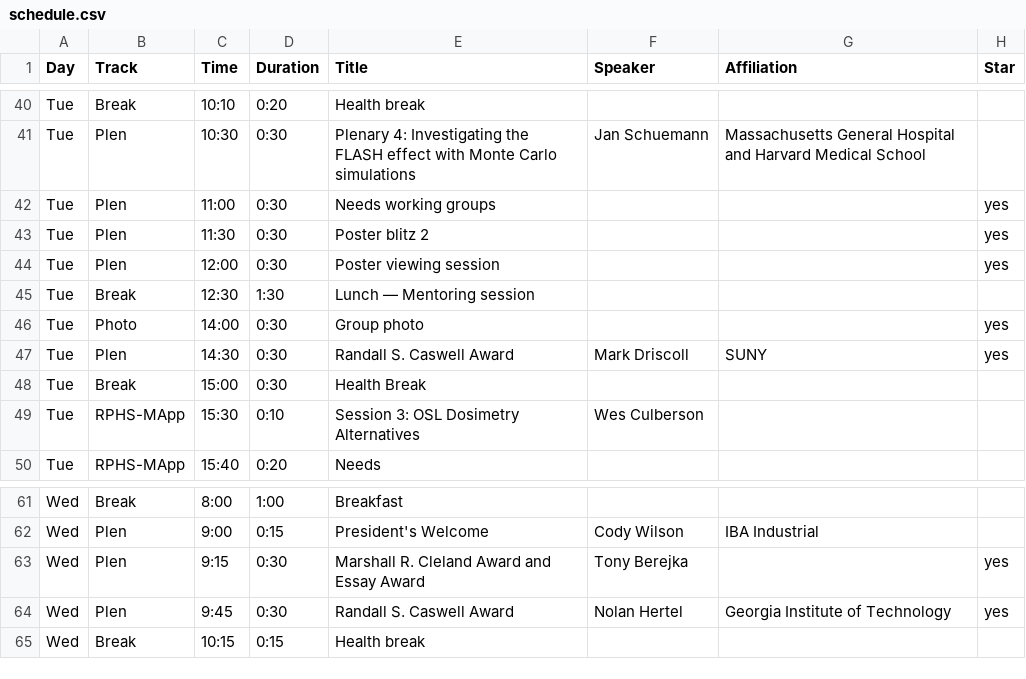
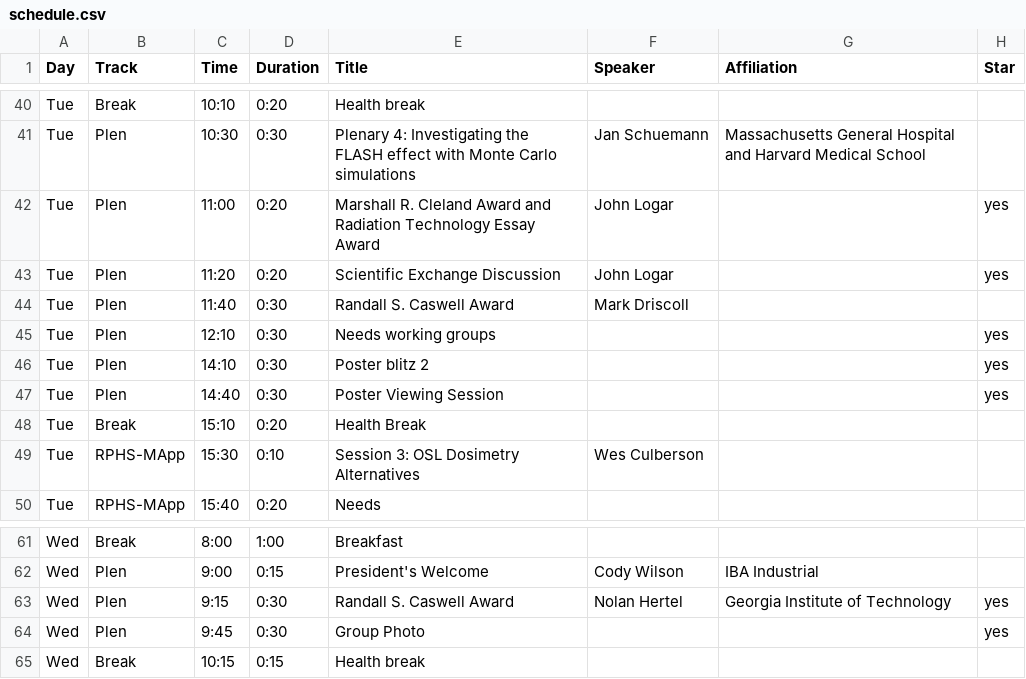
Before and after one commit to cirms-org/2026, a CSV file: schedule/schedule.csv, drawn as a sheet; only a part is shown, gaps mark what is left out.

Commit message:
Update schedule.csv
Added John Logar presentations, moved Poster blitz 2 and following viewing session, moved group photo, moved Caswell timings

```diff
--- a/schedule/schedule.csv
+++ b/schedule/schedule.csv
@@ -41,9 +41,9 @@ Tue,Break,10:10,0:20,Health break,,,
 Tue,Plen,10:30,0:30,Plenary 4: Investigating the FLASH effect with Monte Carlo simulations,Jan Schuemann,Massachusetts General Hospital and Harvard Medical School,
-Tue,Plen,11:00,0:30,Needs working groups,,,yes
-Tue,Plen,11:30,0:30,Poster blitz 2,,,yes
-Tue,Plen,12:00,0:30,Poster viewing session,,,yes
-Tue,Break,12:30,1:30,Lunch — Mentoring session,,,
-Tue,Photo,14:00,0:30,Group photo,,,yes
-Tue,Plen,14:30,0:30,Randall S. Caswell Award,Mark Driscoll,SUNY,yes
-Tue,Break,15:00,0:30,Health Break,,,
+Tue,Plen,11:00,0:20,Marshall R. Cleland Award and Radiation Technology Essay Award,John Logar,,yes
+Tue,Plen,11:20,0:20,Scientific Exchange Discussion,John Logar,,yes
+Tue,Plen,11:40,0:30,Randall S. Caswell Award,Mark Driscoll,,
+Tue,Plen,12:10,0:30,Needs working groups,,,yes
+Tue,Plen,14:10,0:30,Poster blitz 2,,,yes
+Tue,Plen,14:40,0:30,Poster Viewing Session,,,yes
+Tue,Break,15:10,0:20,Health Break,,,
 Tue,RPHS-MApp,15:30,0:10,Session 3: OSL Dosimetry Alternatives,Wes Culberson,,
@@ -62,4 +62,4 @@ Wed,Break,8:00,1:00,Breakfast,,,
 Wed,Plen,9:00,0:15,President's Welcome,Cody Wilson,IBA Industrial,
-Wed,Plen,9:15,0:30,Marshall R. Cleland Award and Essay Award,Tony Berejka,,yes
-Wed,Plen,9:45,0:30,Randall S. Caswell Award,Nolan Hertel,Georgia Institute of Technology,yes
+Wed,Plen,9:15,0:30,Randall S. Caswell Award,Nolan Hertel,Georgia Institute of Technology,yes
+Wed,Plen,9:45,0:30,Group Photo,,,yes
 Wed,Break,10:15,0:15,Health break,,,
```
